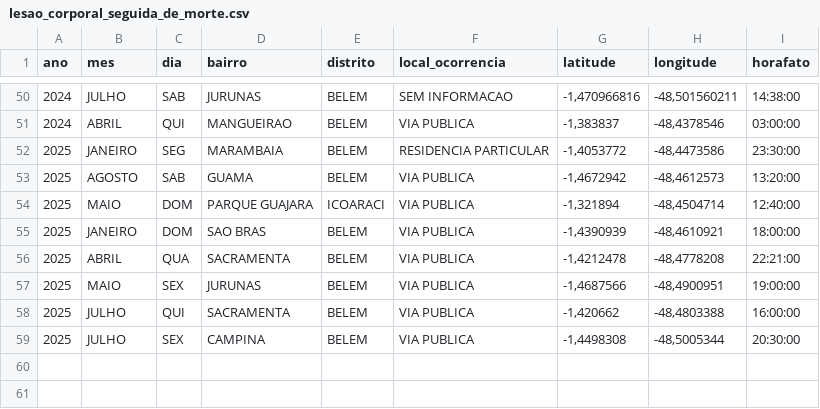
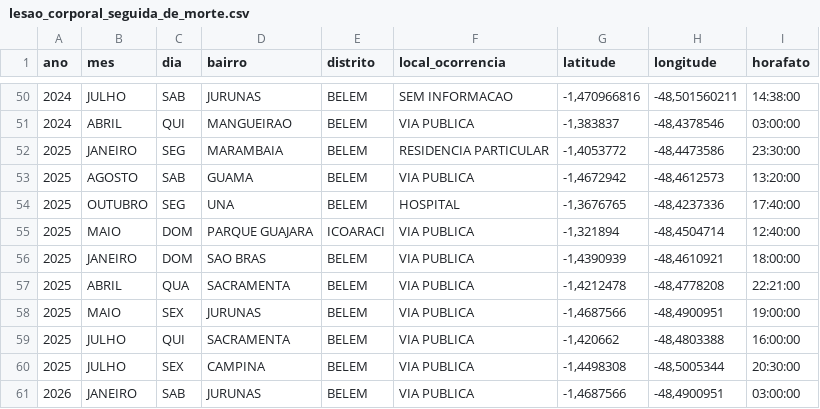
Before and after one commit to victorsantiago/segup_pamaps, a CSV file: data/lesao_corporal_seguida_de_morte.csv, drawn as a sheet; only a part is shown, gaps mark what is left out; the diff names each change by its address in the sheet, - before the commit and + after, or states it on an @@ line.

```diff
--- a/data/lesao_corporal_seguida_de_morte.csv
+++ b/data/lesao_corporal_seguida_de_morte.csv
+row 54: 2025 | OUTUBRO | SEG | UNA | BELEM | HOSPITAL | -1,3676765 | -48,4237336 | 17:40:00
+row 61: 2026 | JANEIRO | SAB | JURUNAS | BELEM | VIA PUBLICA | -1,4687566 | -48,4900951 | 03:00:00
```
Also changed, not shown: data/estupro.csv, data/feminicidio.csv, 8 other files.
